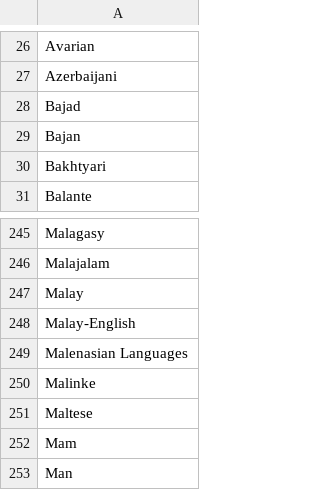
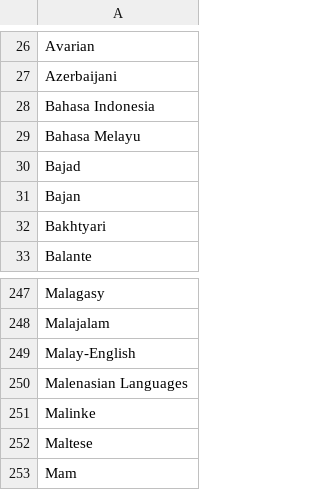
Before and after one commit to cooltribes/alumnet-api, a CSV file: db/data/languages.csv, drawn as a sheet; only a part is shown, gaps mark what is left out; the shorter side is filled out with more unchanged rows; removed rows and columns are numbered as before the commit, all else as after; the diff names each change by its address in the sheet, - before the commit and + after, or states it on an @@ line.

Commit message:
Added new languages to language.csv

```diff
--- a/db/data/languages.csv
+++ b/db/data/languages.csv
+row 28: Bahasa Indonesia
+row 29: Bahasa Melayu
-row 247: Malay
```
Also changed, not shown: 1 other file.
